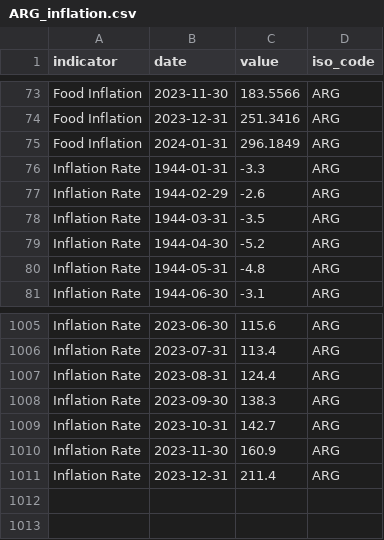
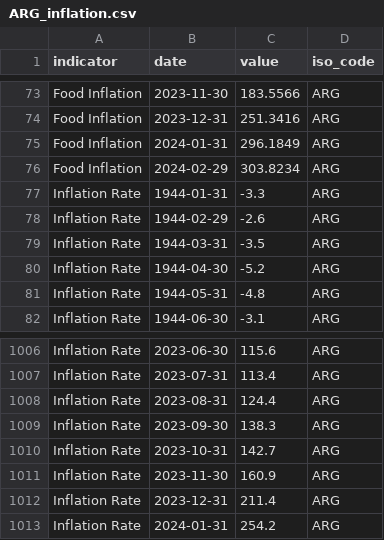
Before and after one commit to ONEcampaign/interest_rates, a CSV file: raw_data/wfp_raw/ARG_inflation.csv, drawn as a sheet; only a part is shown, gaps mark what is left out.

```diff
--- a/raw_data/wfp_raw/ARG_inflation.csv
+++ b/raw_data/wfp_raw/ARG_inflation.csv
@@ -75,2 +75,3 @@ Food Inflation,2023-12-31,251.3416,ARG
 Food Inflation,2024-01-31,296.1849,ARG
+Food Inflation,2024-02-29,303.8234,ARG
 Inflation Rate,1944-01-31,-3.3,ARG
@@ -1011 +1012,2 @@ Inflation Rate,2023-11-30,160.9,ARG
 Inflation Rate,2023-12-31,211.4,ARG
+Inflation Rate,2024-01-31,254.2,ARG
```
Also changed, not shown: raw_data/wfp_raw/BIH_inflation.csv, raw_data/wfp_raw/BRA_inflation.csv, 42 other files.
